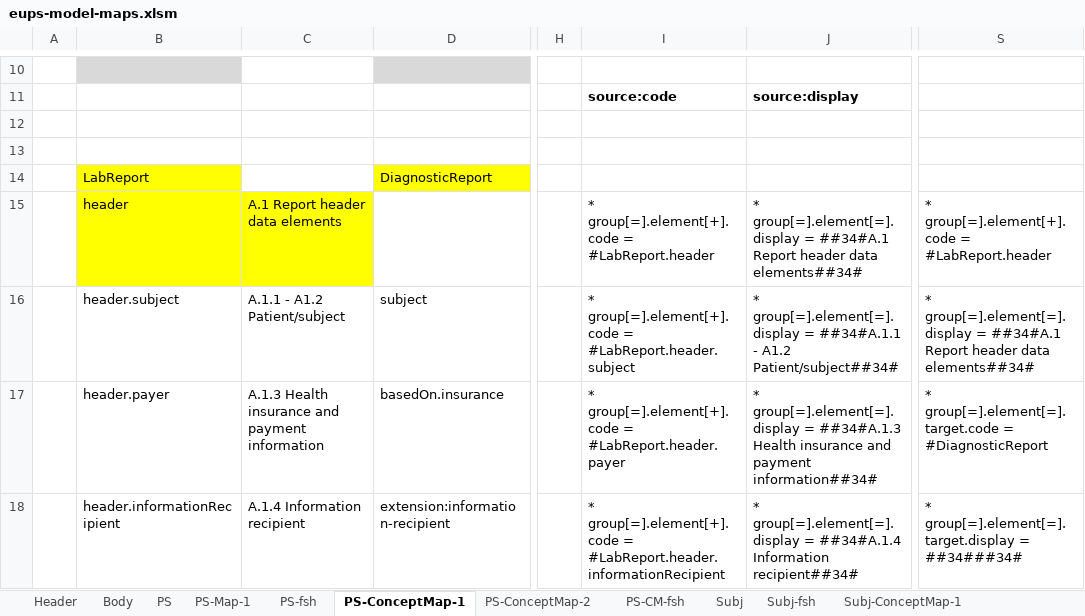
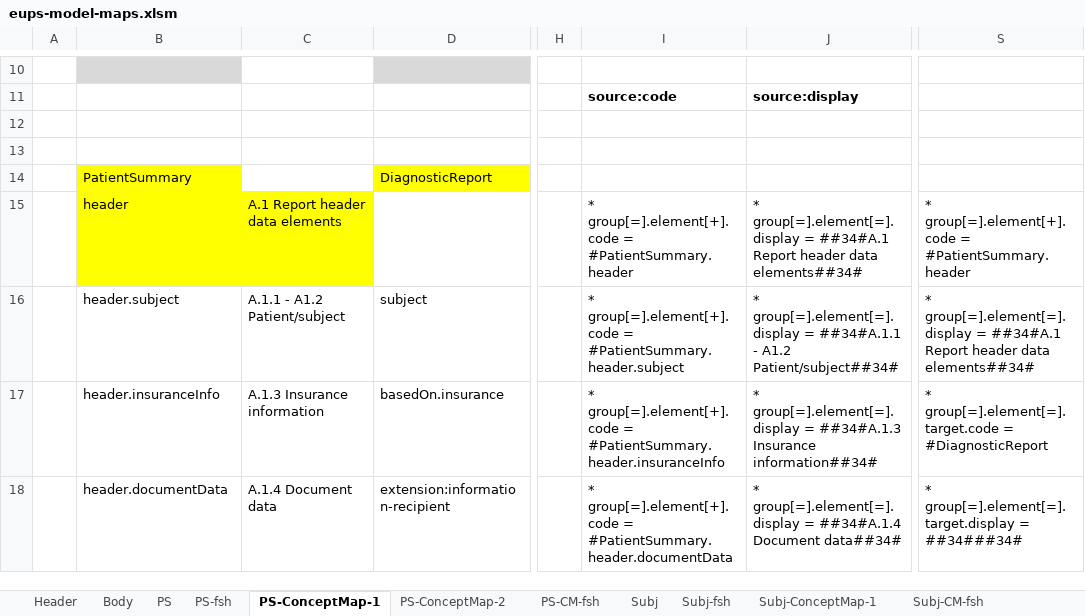
Before and after one commit to carmoao/XpanDH-PS, an Excel workbook: src-models/eups-model-maps.xlsm, sheet PS-ConceptMap-1, drawn as a sheet; only a part is shown, gaps mark what is left out; values as stored, in another font and other column widths than the file's, no borders; the diff covers the shown part only; the diff names each change by its address in the sheet, - before the commit and + after, or states it on an @@ line.

```diff
--- a/src-models/eups-model-maps.xlsm (sheet PS-ConceptMap-1)
+++ b/src-models/eups-model-maps.xlsm (sheet PS-ConceptMap-1)
-sheet tab: PS-Map-1
-B14: LabReport
+B14: PatientSummary
-I15: …group[=].element[+].code = #LabReport.header
+I15: …group[=].element[+].code = #PatientSummary.header
-S15: …group[=].element[+].code = #LabReport.header
+S15: …group[=].element[+].code = #PatientSummary.header
-I16: …group[=].element[+].code = #LabReport.header.subject
+I16: …group[=].element[+].code = #PatientSummary.header.subject
-B17: header.payer
+B17: header.insuranceInfo
-C17: A.1.3 Health insurance and payment information
+C17: A.1.3 Insurance information
-I17: …group[=].element[+].code = #LabReport.header.payer
+I17: …group[=].element[+].code = #PatientSummary.header.insuranceInfo
-J17: …= ##34#A.1.3 Health insurance and payment information##34#
+J17: …= ##34#A.1.3 Insurance information##34#
-B18: header.informationRecipient
+B18: header.documentData
-C18: A.1.4 Information recipient
+C18: A.1.4 Document data
-I18: …group[=].element[+].code = #LabReport.header.informationRecipient
+I18: …group[=].element[+].code = #PatientSummary.header.documentData
-J18: …= ##34#A.1.4 Information recipient##34#
+J18: …= ##34#A.1.4 Document data##34#
```
Also changed, not shown: 118 edited cells and cell formats elsewhere in this sheet, sheet PS, sheet PS-ConceptMap-2, sheet Header, sheet PS-CM-fsh, sheet PS-fsh, sheet Order-ConceptMap-1, 3 more sheets, formulas that keep their value, charts or pictures, 2 other files.
